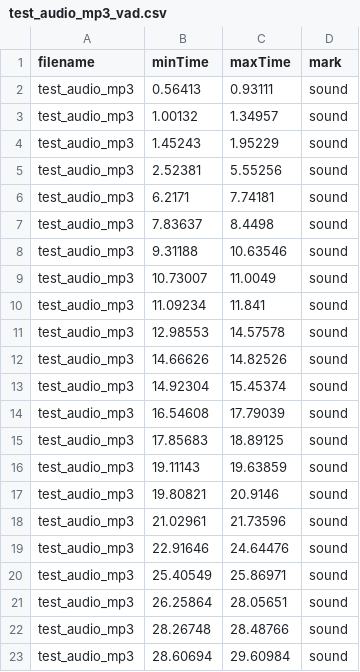
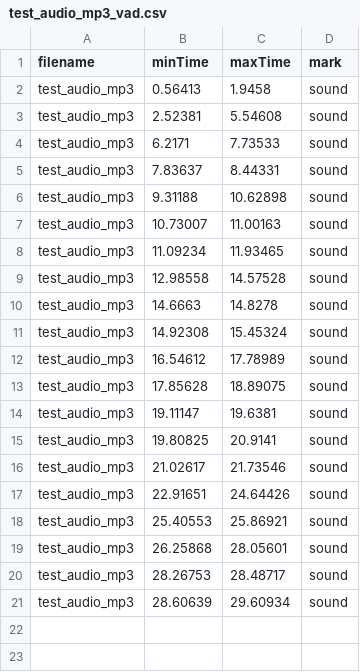
Before and after one commit to Paradeluxe/Praditor, a CSV file: resources/test_audio/test_audio_mp3_vad.csv, drawn as a sheet.

```diff
--- a/resources/test_audio/test_audio_mp3_vad.csv
+++ b/resources/test_audio/test_audio_mp3_vad.csv
@@ -1,23 +1,21 @@
 filename,minTime,maxTime,mark
-test_audio_mp3,0.56413,0.93111,sound
-test_audio_mp3,1.00132,1.34957,sound
-test_audio_mp3,1.45243,1.95229,sound
-test_audio_mp3,2.52381,5.55256,sound
-test_audio_mp3,6.2171,7.74181,sound
-test_audio_mp3,7.83637,8.4498,sound
-test_audio_mp3,9.31188,10.63546,sound
-test_audio_mp3,10.73007,11.0049,sound
-test_audio_mp3,11.09234,11.841,sound
-test_audio_mp3,12.98553,14.57578,sound
-test_audio_mp3,14.66626,14.82526,sound
-test_audio_mp3,14.92304,15.45374,sound
-test_audio_mp3,16.54608,17.79039,sound
-test_audio_mp3,17.85683,18.89125,sound
-test_audio_mp3,19.11143,19.63859,sound
-test_audio_mp3,19.80821,20.9146,sound
-test_audio_mp3,21.02961,21.73596,sound
-test_audio_mp3,22.91646,24.64476,sound
-test_audio_mp3,25.40549,25.86971,sound
-test_audio_mp3,26.25864,28.05651,sound
-test_audio_mp3,28.26748,28.48766,sound
-test_audio_mp3,28.60694,29.60984,sound
+test_audio_mp3,0.56413,1.9458,sound
+test_audio_mp3,2.52381,5.54608,sound
+test_audio_mp3,6.2171,7.73533,sound
+test_audio_mp3,7.83637,8.44331,sound
+test_audio_mp3,9.31188,10.62898,sound
+test_audio_mp3,10.73007,11.00163,sound
+test_audio_mp3,11.09234,11.93465,sound
+test_audio_mp3,12.98558,14.57528,sound
+test_audio_mp3,14.6663,14.8278,sound
+test_audio_mp3,14.92308,15.45324,sound
+test_audio_mp3,16.54612,17.78989,sound
+test_audio_mp3,17.85628,18.89075,sound
+test_audio_mp3,19.11147,19.6381,sound
+test_audio_mp3,19.80825,20.9141,sound
+test_audio_mp3,21.02617,21.73546,sound
+test_audio_mp3,22.91651,24.64426,sound
+test_audio_mp3,25.40553,25.86921,sound
+test_audio_mp3,26.25868,28.05601,sound
+test_audio_mp3,28.26753,28.48717,sound
+test_audio_mp3,28.60639,29.60934,sound
```
Also changed, not shown: resources/test_audio/test_audio_mp3.csv, resources/test_audio/test_large_audio.csv, 3 other files.
